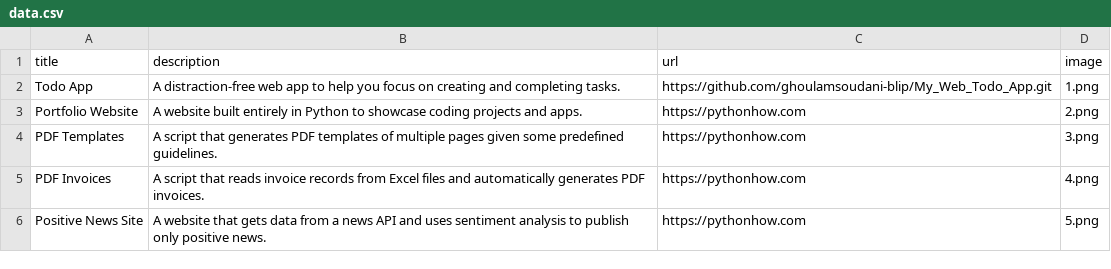
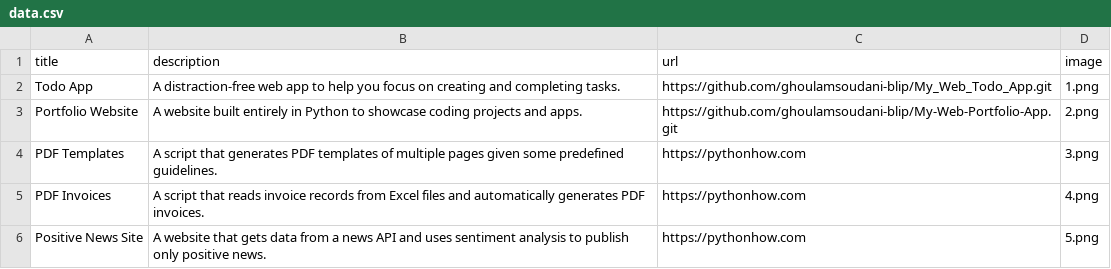
Before and after one commit to ghoulamsoudani-blip/My-Web-Portfolio-App, a CSV file: data.csv, drawn as a sheet; only a part is shown.

Commit message:
Initial Commit

```diff
--- a/data.csv
+++ b/data.csv
@@ -2,3 +2,3 @@ title;description;url;image
 Todo App;A distraction-free web app to help you focus on creating and completing tasks.;https://github.com/ghoulamsoudani-blip/My_Web_Todo_App.git;1.png
-Portfolio Website;A website built entirely in Python to showcase coding projects and apps.;https://pythonhow.com;2.png
+Portfolio Website;A website built entirely in Python to showcase coding projects and apps.;https://github.com/ghoulamsoudani-blip/My-Web-Portfolio-App.git;2.png
 PDF Templates;A script that generates PDF templates of multiple pages given some predefined guidelines.;https://pythonhow.com;3.png
```
